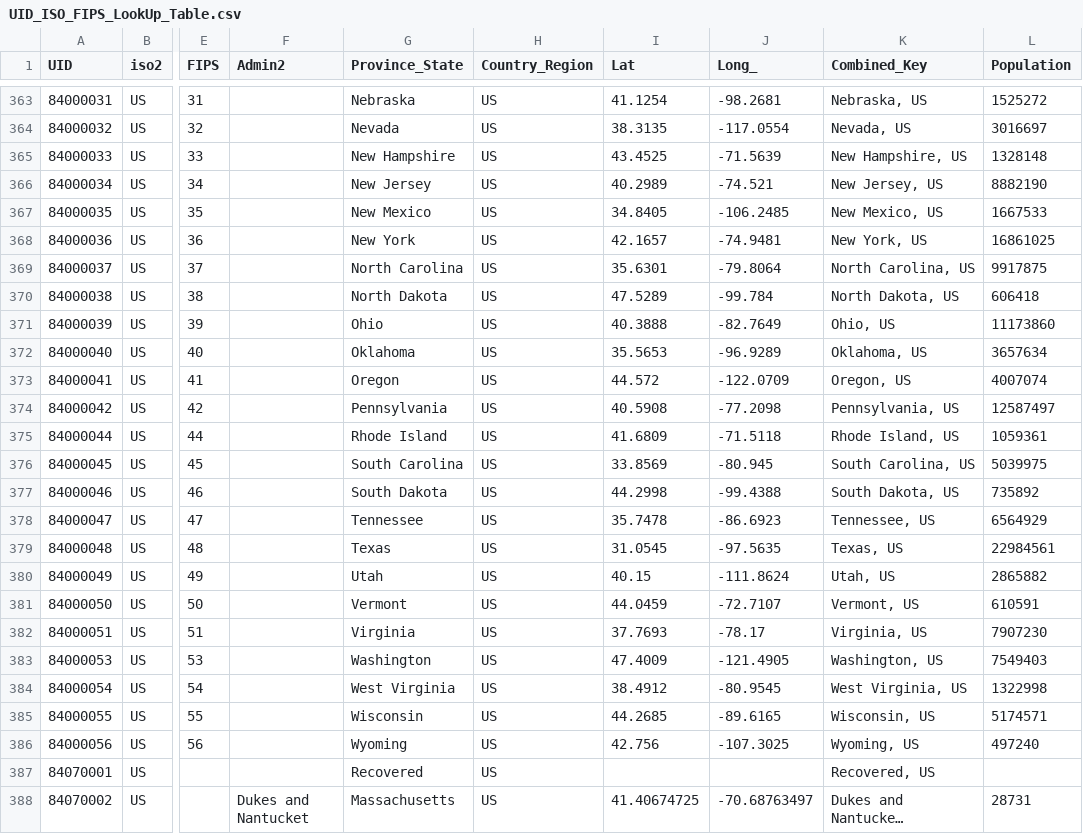
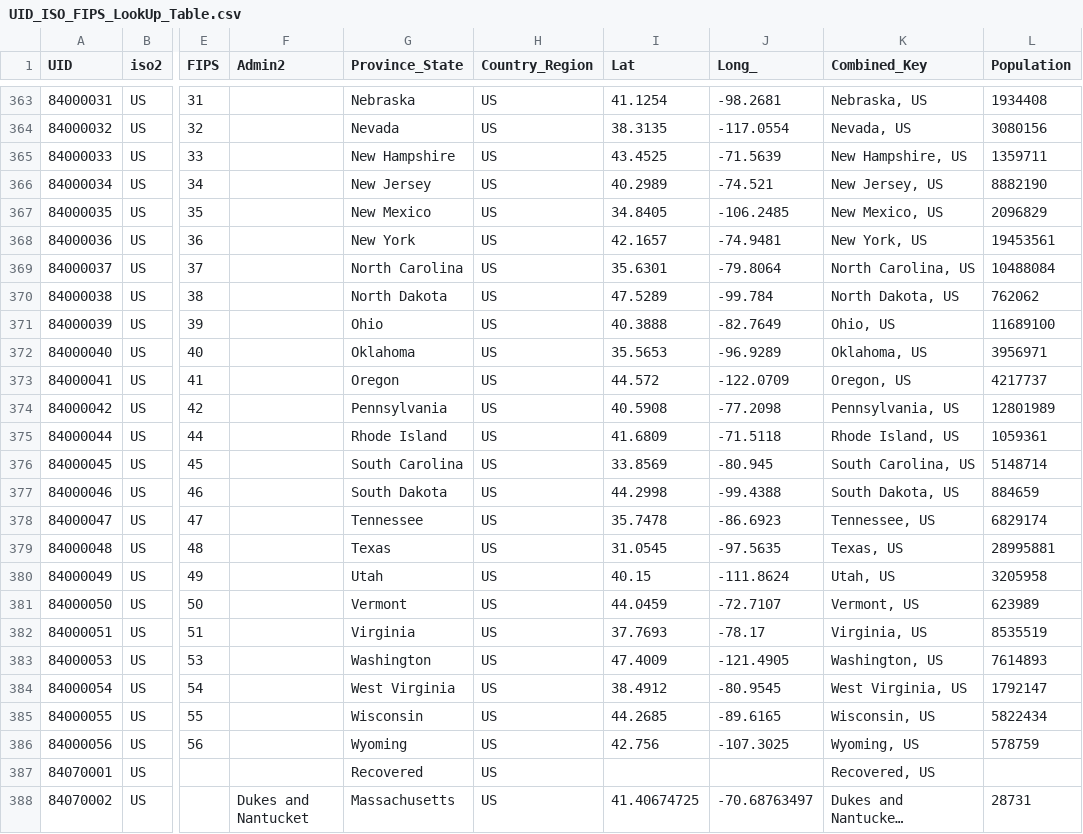
Before and after one commit to RajarsiGit/Covid19_Daily_Updates, a CSV file: data/csse_covid_19_data/UID_ISO_FIPS_LookUp_Table.csv, drawn as a sheet; only a part is shown, gaps mark what is left out; long unchanged cells end in …; the diff covers the shown part only; the diff names each change by its address in the sheet, - before the commit and + after, or states it on an @@ line.

```diff
--- a/data/csse_covid_19_data/UID_ISO_FIPS_LookUp_Table.csv
+++ b/data/csse_covid_19_data/UID_ISO_FIPS_LookUp_Table.csv
-L363 (Population): 1525272
+L363 (Population): 1934408
-L364 (Population): 3016697
+L364 (Population): 3080156
-L365 (Population): 1328148
+L365 (Population): 1359711
-L367 (Population): 1667533
+L367 (Population): 2096829
-L368 (Population): 16861025
+L368 (Population): 19453561
-L369 (Population): 9917875
+L369 (Population): 10488084
-L370 (Population): 606418
+L370 (Population): 762062
-L371 (Population): 11173860
+L371 (Population): 11689100
-L372 (Population): 3657634
+L372 (Population): 3956971
-L373 (Population): 4007074
+L373 (Population): 4217737
-L374 (Population): 12587497
+L374 (Population): 12801989
-L376 (Population): 5039975
+L376 (Population): 5148714
-L377 (Population): 735892
+L377 (Population): 884659
-L378 (Population): 6564929
+L378 (Population): 6829174
-L379 (Population): 22984561
+L379 (Population): 28995881
-L380 (Population): 2865882
+L380 (Population): 3205958
-L381 (Population): 610591
+L381 (Population): 623989
-L382 (Population): 7907230
+L382 (Population): 8535519
-L383 (Population): 7549403
+L383 (Population): 7614893
-L384 (Population): 1322998
+L384 (Population): 1792147
-L385 (Population): 5174571
+L385 (Population): 5822434
-L386 (Population): 497240
+L386 (Population): 578759
```
Also changed, not shown: 23 edited cells elsewhere in this file, data/csse_covid_19_data/csse_covid_19_time_series/time_series_covid19_confirmed_global.csv, data/csse_covid_19_data/csse_covid_19_time_series/time_series_covid19_deaths_global.csv, 3 other files.
